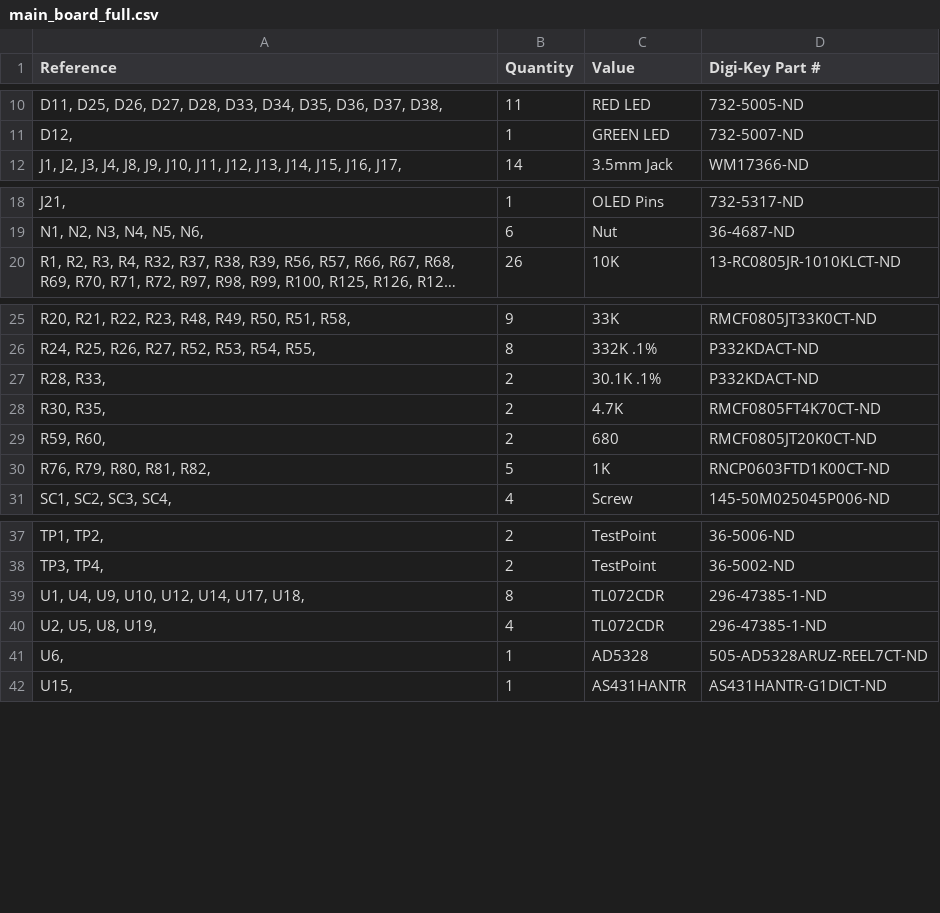
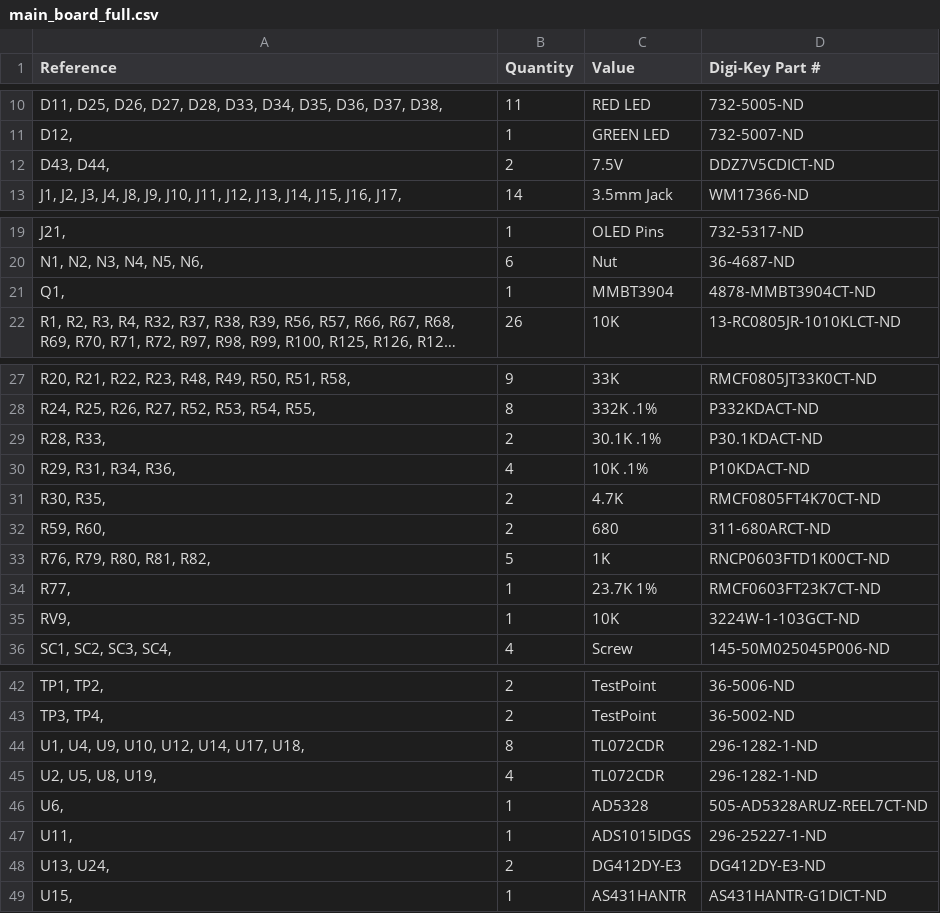
Before and after one commit to shannon-greenlight/bonkulator, a CSV file: main_board/bom/digi-key/main_board_full.csv, drawn as a sheet; only a part is shown, gaps mark what is left out; long unchanged cells end in …; addresses are those after the commit; the diff covers the shown part only; the diff names each change by its address in the sheet, - before the commit and + after, or states it on an @@ line.

Commit message:
Updates bom for digi-key

```diff
--- a/main_board/bom/digi-key/main_board_full.csv
+++ b/main_board/bom/digi-key/main_board_full.csv
+row 12: D43, D44, | 2 | 7.5V | DDZ7V5CDICT-ND
+row 21: Q1, | 1 | MMBT3904 | 4878-MMBT3904CT-ND
-D29 (Digi-Key Part #): P332KDACT-ND
+D29 (Digi-Key Part #): P30.1KDACT-ND
+row 30: R29, R31, R34, R36, | 4 | 10K .1% | P10KDACT-ND
-D32 (Digi-Key Part #): RMCF0805JT20K0CT-ND
+D32 (Digi-Key Part #): 311-680ARCT-ND
+row 34: R77, | 1 | 23.7K 1% | RMCF0603FT23K7CT-ND
+row 35: RV9, | 1 | 10K | 3224W-1-103GCT-ND
-D44:D45 (Digi-Key Part #): 296-47385-1-ND
+D44:D45 (Digi-Key Part #): 296-1282-1-ND
+row 47: U11, | 1 | ADS1015IDGS | 296-25227-1-ND
+row 48: U13, U24, | 2 | DG412DY-E3 | DG412DY-E3-ND
```
Also changed, not shown: 2 edited cells elsewhere in this file, main_board/main_board.csv, 7 other files.
